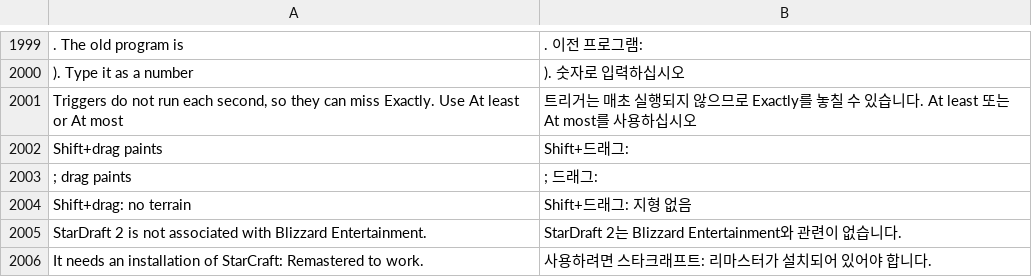
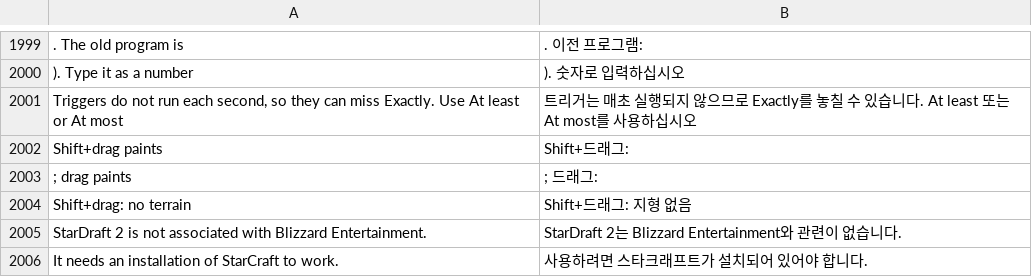
Before and after one commit to stardraft-editor/stardraft, a TSV file: apps/editor/res/lang/ko.tsv, drawn as a sheet; only a part is shown, gaps mark what is left out.

Commit message:
About: it needs an installation of StarCraft (shorter)

```diff
--- a/apps/editor/res/lang/ko.tsv
+++ b/apps/editor/res/lang/ko.tsv
@@ -2005,2 +2005,2 @@ Shift+drag: no terrain	Shift+드래그: 지형 없음
 StarDraft 2 is not associated with Blizzard Entertainment.	StarDraft 2는 Blizzard Entertainment와 관련이 없습니다.
-It needs an installation of StarCraft: Remastered to work.	사용하려면 스타크래프트: 리마스터가 설치되어 있어야 합니다.
+It needs an installation of StarCraft to work.	사용하려면 스타크래프트가 설치되어 있어야 합니다.
```
Also changed, not shown: apps/editor/res/lang/es.tsv, apps/editor/res/lang/ru.tsv, 6 other files.
